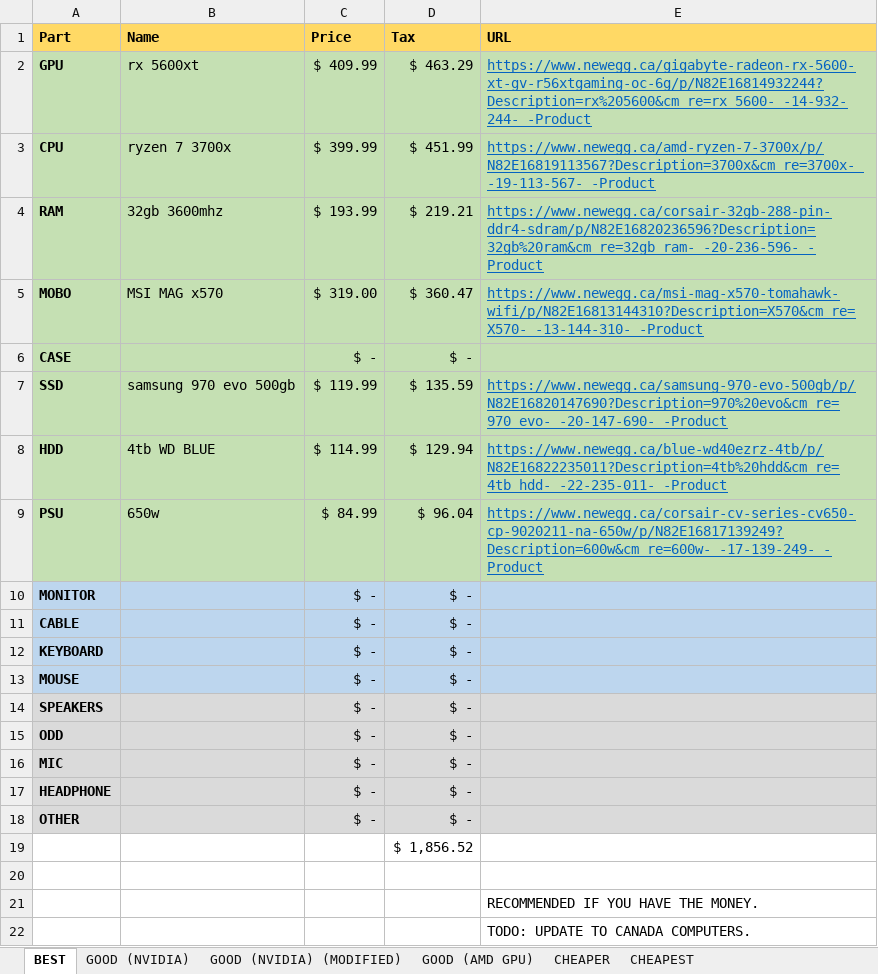
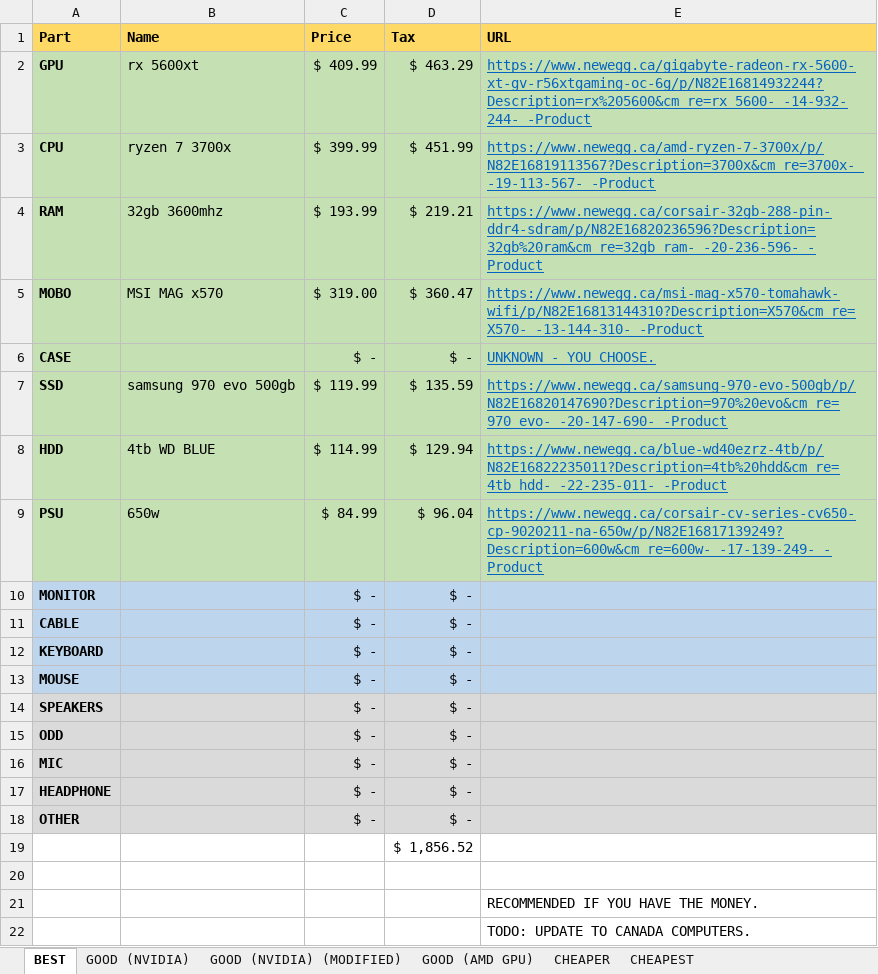
Before and after one commit to TheTechRobo/computer-part-list, an Excel workbook: Anthony_Computer.xlsx, sheet BEST, drawn as a sheet; values as stored, in another font and other column widths than the file's, no borders; the diff names each change by its address in the sheet, - before the commit and + after, or states it on an @@ line.

```diff
--- a/Anthony_Computer.xlsx (sheet BEST)
+++ b/Anthony_Computer.xlsx (sheet BEST)
-E6 (URL): (empty)
+E6 (URL): UNKNOWN - YOU CHOOSE.
```
Also changed, not shown: sheet CHEAPEST, sheet CHEAPER, sheet GOOD (NVIDIA), sheet GOOD (AMD GPU).
